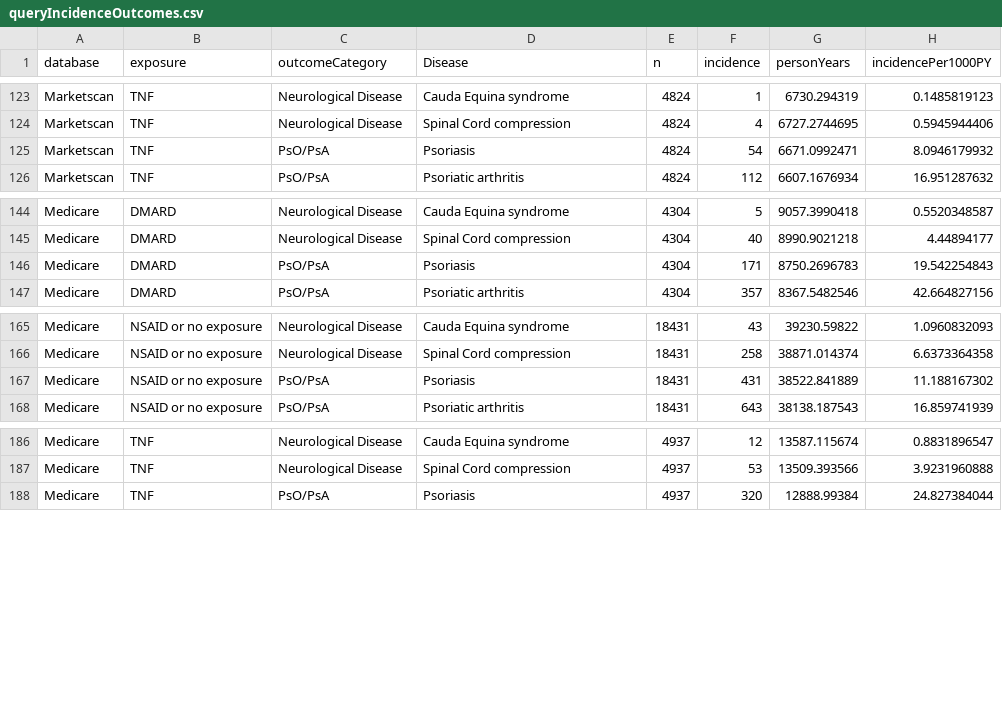
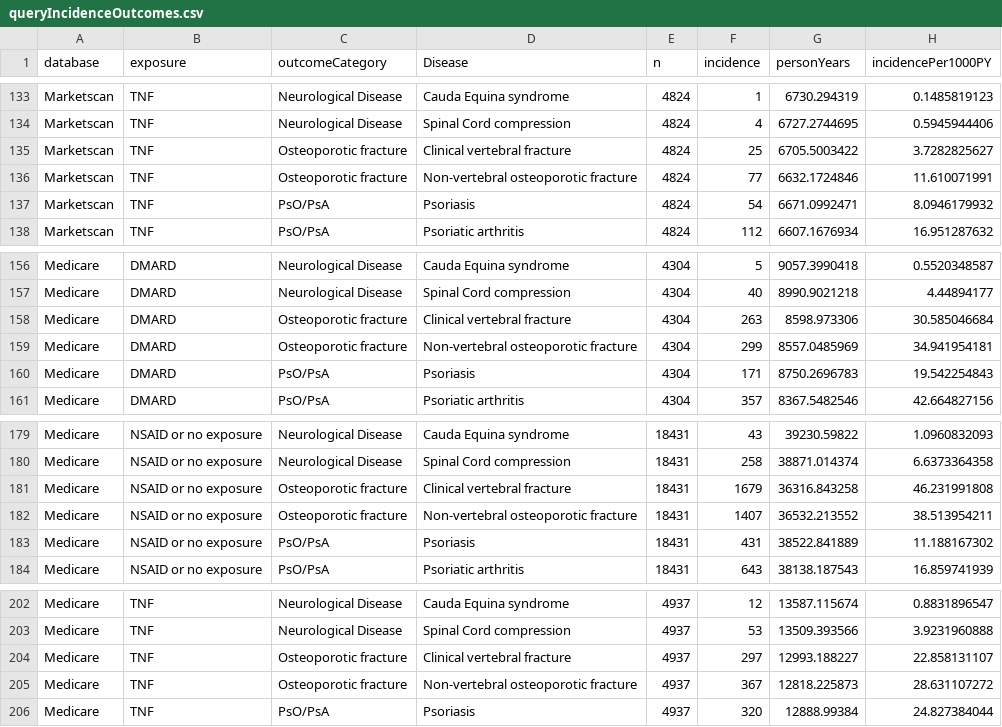
Before and after one commit to benjamin-chan/AS, a CSV file: data/processed/queryIncidenceOutcomes.csv, drawn as a sheet; only a part is shown, gaps mark what is left out; the diff covers the shown part only; the diff names each change by its address in the sheet, - before the commit and + after, or states it on an @@ line.

```diff
--- a/data/processed/queryIncidenceOutcomes.csv
+++ b/data/processed/queryIncidenceOutcomes.csv
+row 135: Marketscan | TNF | Osteoporotic fracture | Clinical vertebral fracture | 4824 | 25 | 6705.5003422 | 3.7282825627
+row 136: Marketscan | TNF | Osteoporotic fracture | Non-vertebral osteoporotic fracture | 4824 | 77 | 6632.1724846 | 11.610071991
+row 158: Medicare | DMARD | Osteoporotic fracture | Clinical vertebral fracture | 4304 | 263 | 8598.973306 | 30.585046684
+row 159: Medicare | DMARD | Osteoporotic fracture | Non-vertebral osteoporotic fracture | 4304 | 299 | 8557.0485969 | 34.941954181
+row 181: Medicare | NSAID or no exposure | Osteoporotic fracture | Clinical vertebral fracture | 18431 | 1679 | 36316.843258 | 46.231991808
+row 182: Medicare | NSAID or no exposure | Osteoporotic fracture | Non-vertebral osteoporotic fracture | 18431 | 1407 | 36532.213552 | 38.513954211
+row 204: Medicare | TNF | Osteoporotic fracture | Clinical vertebral fracture | 4937 | 297 | 12993.188227 | 22.858131107
+row 205: Medicare | TNF | Osteoporotic fracture | Non-vertebral osteoporotic fracture | 4937 | 367 | 12818.225873 | 28.631107272
```
Also changed, not shown: 10 added rows elsewhere in this file, 5 other files.
